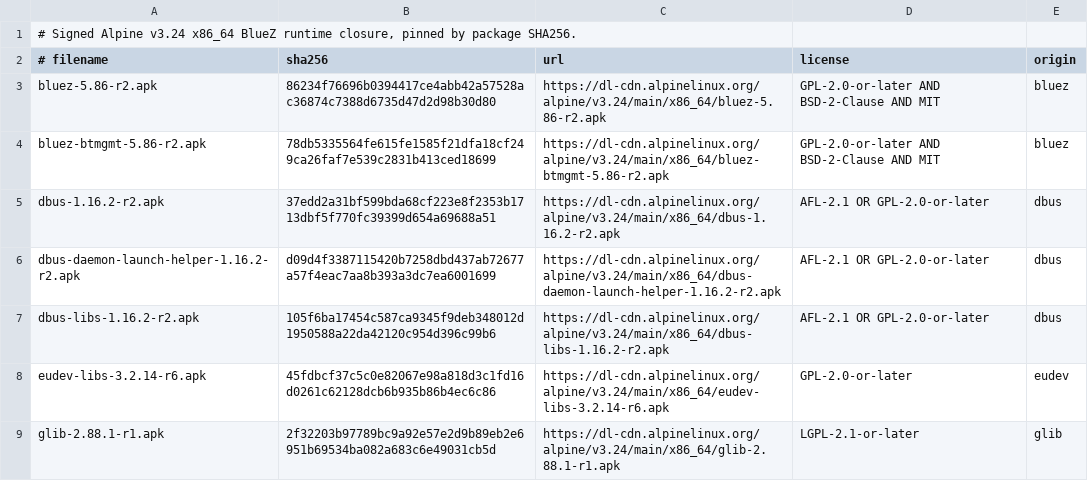
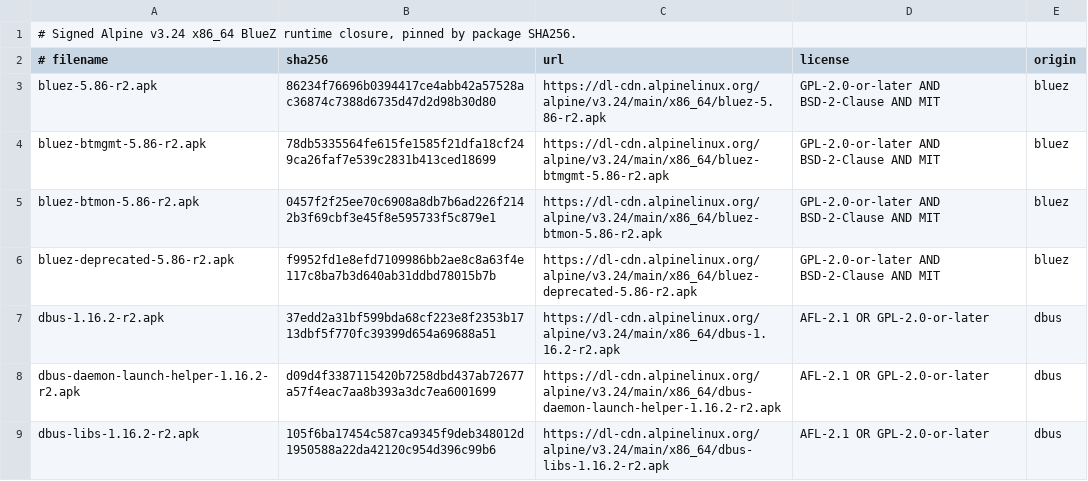
Before and after one commit to chenty2333/TheKernel, a TSV file: config/guest-bluez-apk-pins.tsv, drawn as a sheet; only a part is shown; the shorter side is filled out with more unchanged rows.

```diff
--- a/config/guest-bluez-apk-pins.tsv
+++ b/config/guest-bluez-apk-pins.tsv
@@ -4,2 +4,4 @@ bluez-5.86-r2.apk	86234f76696b0394417ce4abb42a57528ac36874c7388d6735d47d2d98b30d
 bluez-btmgmt-5.86-r2.apk	78db5335564fe615fe1585f21dfa18cf249ca26faf7e539c2831b413ced18699	https://dl-cdn.alpinelinux.org/alpine/v3.24/main/x86_64/bluez-btmgmt-5.86-r2.apk	GPL-2.0-or-later AND BSD-2-Clause AND MIT	bluez
+bluez-btmon-5.86-r2.apk	0457f2f25ee70c6908a8db7b6ad226f2142b3f69cbf3e45f8e595733f5c879e1	https://dl-cdn.alpinelinux.org/alpine/v3.24/main/x86_64/bluez-btmon-5.86-r2.apk	GPL-2.0-or-later AND BSD-2-Clause AND MIT	bluez
+bluez-deprecated-5.86-r2.apk	f9952fd1e8efd7109986bb2ae8c8a63f4e117c8ba7b3d640ab31ddbd78015b7b	https://dl-cdn.alpinelinux.org/alpine/v3.24/main/x86_64/bluez-deprecated-5.86-r2.apk	GPL-2.0-or-later AND BSD-2-Clause AND MIT	bluez
 dbus-1.16.2-r2.apk	37edd2a31bf599bda68cf223e8f2353b1713dbf5f770fc39399d654a69688a51	https://dl-cdn.alpinelinux.org/alpine/v3.24/main/x86_64/dbus-1.16.2-r2.apk	AFL-2.1 OR GPL-2.0-or-later	dbus
```
Also changed, not shown: 6 other files.
